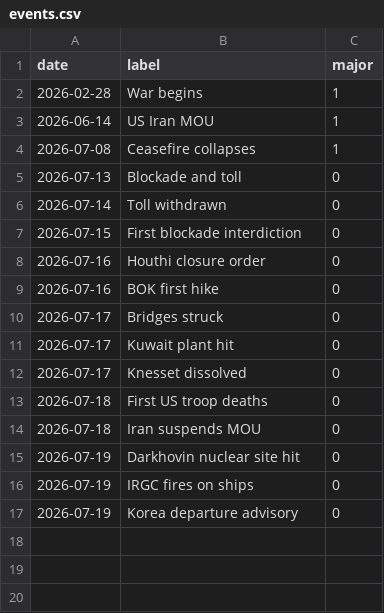
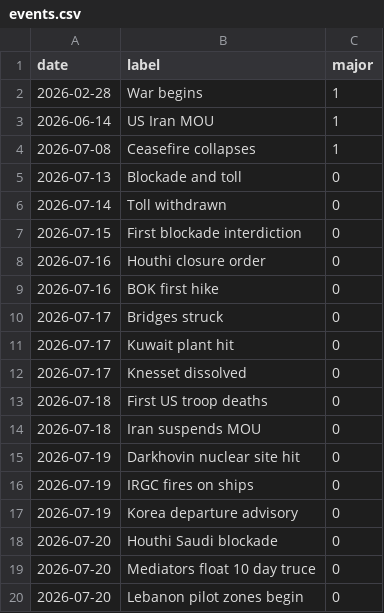
Before and after one commit to willsheo/middle-east-news, a CSV file: data/events.csv, drawn as a sheet.

```diff
--- a/data/events.csv
+++ b/data/events.csv
@@ -17 +17,4 @@ date,label,major
 2026-07-19,Korea departure advisory,0
+2026-07-20,Houthi Saudi blockade,0
+2026-07-20,Mediators float 10 day truce,0
+2026-07-20,Lebanon pilot zones begin,0
```
Also changed, not shown: data/observations.csv, data/series.csv, 9 other files.
